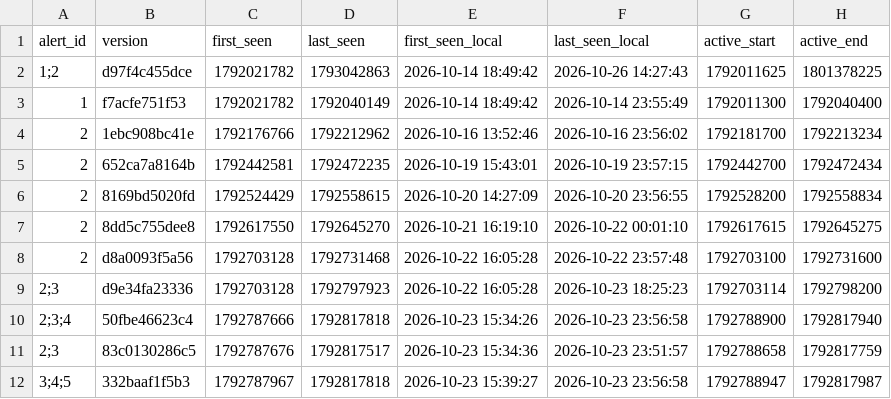
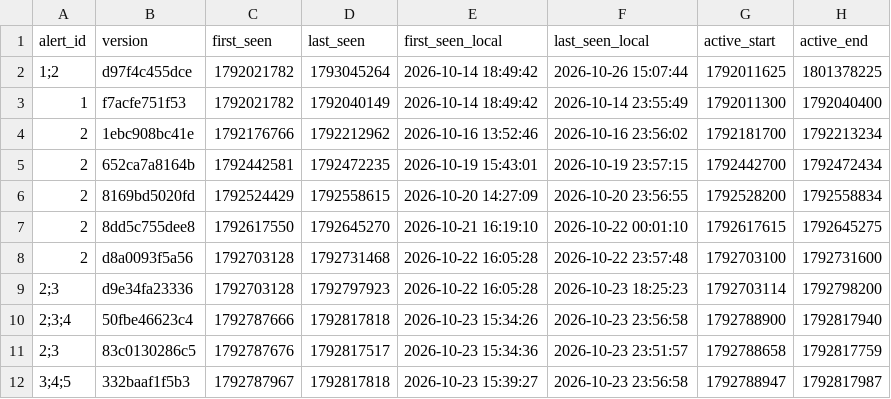
Before and after one commit to blobberus/straight-bussing, a CSV file: data/ground_truth/alerts.csv, drawn as a sheet; only a part is shown; the diff names each change by its address in the sheet, - before the commit and + after, or states it on an @@ line.

```diff
--- a/data/ground_truth/alerts.csv
+++ b/data/ground_truth/alerts.csv
-D2 (last_seen): 1793042863
+D2 (last_seen): 1793045264
-F2 (last_seen_local): 2026-10-26 14:27:43
+F2 (last_seen_local): 2026-10-26 15:07:44
```
Also changed, not shown: 3 other files.
